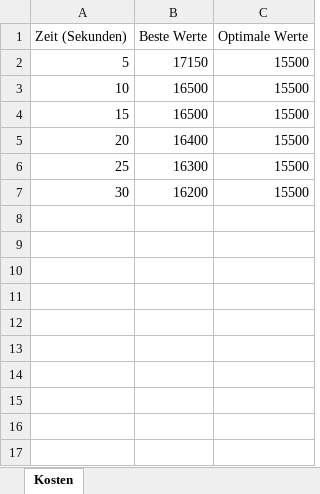
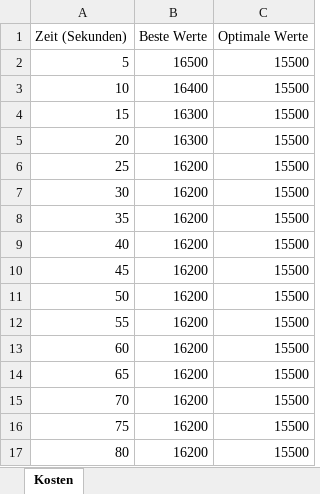
Before and after one commit to Dr-SIRM/project-x, an Excel workbook: Kostenanalyse.xlsx, sheet Kosten, drawn as a sheet; values as stored, in another font and other column widths than the file's, no borders; charts and pictures not drawn; the diff names each change by its address in the sheet, - before the commit and + after, or states it on an @@ line.

```diff
--- a/Kostenanalyse.xlsx (sheet Kosten)
+++ b/Kostenanalyse.xlsx (sheet Kosten)
-B2 (Beste Werte): 17150
+B2 (Beste Werte): 16500
-B3 (Beste Werte): 16500
+B3 (Beste Werte): 16400
-B4 (Beste Werte): 16500
+B4 (Beste Werte): 16300
-B5 (Beste Werte): 16400
+B5 (Beste Werte): 16300
-B6 (Beste Werte): 16300
+B6 (Beste Werte): 16200
+row 8: 35 | 16200 | 15500
+row 9: 40 | 16200 | 15500
+row 10: 45 | 16200 | 15500
+row 11: 50 | 16200 | 15500
+row 12: 55 | 16200 | 15500
+row 13: 60 | 16200 | 15500
+row 14: 65 | 16200 | 15500
+row 15: 70 | 16200 | 15500
+row 16: 75 | 16200 | 15500
+row 17: 80 | 16200 | 15500
```
Also changed, not shown: charts or pictures, Einsatzplan.xlsx, 2 other files.
